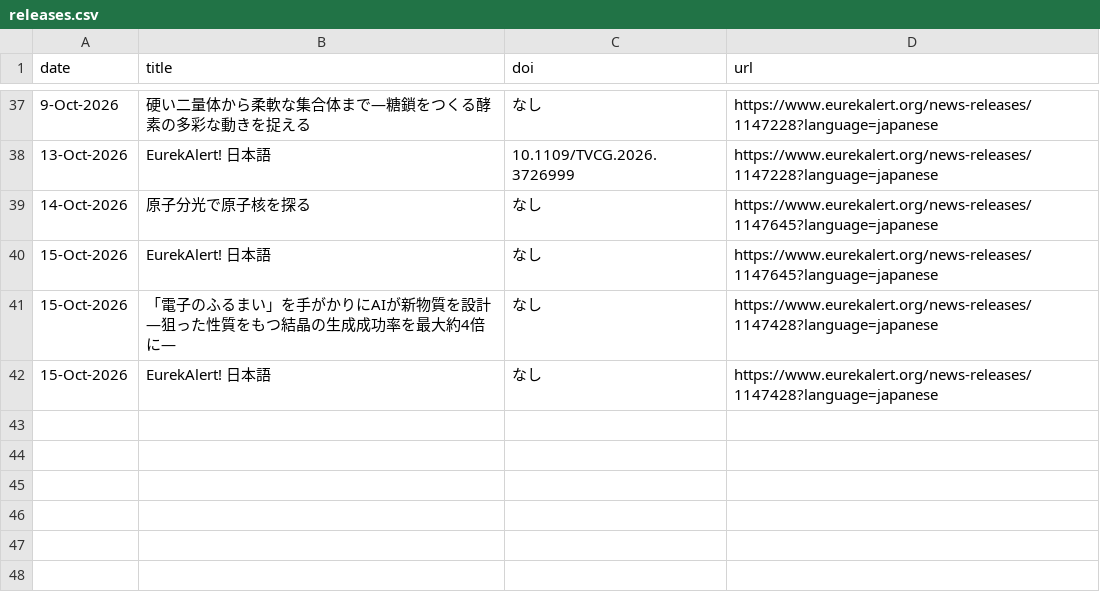
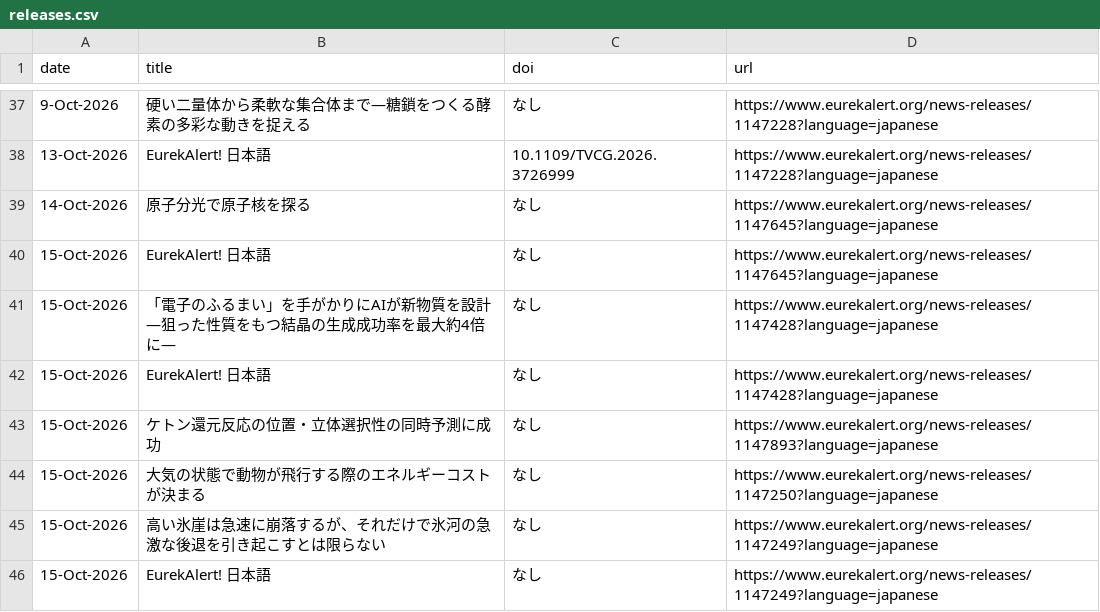
Before and after one commit to k2taro/eulekalert-clawl, a CSV file: releases.csv, drawn as a sheet; only a part is shown, gaps mark what is left out.

```diff
--- a/releases.csv
+++ b/releases.csv
@@ -42 +42,5 @@ date,title,doi,url
 15-Oct-2026,EurekAlert! 日本語,なし,https://www.eurekalert.org/news-releases/1147428?language=japanese
+15-Oct-2026,ケトン還元反応の位置・立体選択性の同時予測に成功,なし,https://www.eurekalert.org/news-releases/1147893?language=japanese
+15-Oct-2026,大気の状態で動物が飛行する際のエネルギーコストが決まる,なし,https://www.eurekalert.org/news-releases/1147250?language=japanese
+15-Oct-2026,高い氷崖は急速に崩落するが、それだけで氷河の急激な後退を引き起こすとは限らない,なし,https://www.eurekalert.org/news-releases/1147249?language=japanese
+15-Oct-2026,EurekAlert! 日本語,なし,https://www.eurekalert.org/news-releases/1147249?language=japanese
```
